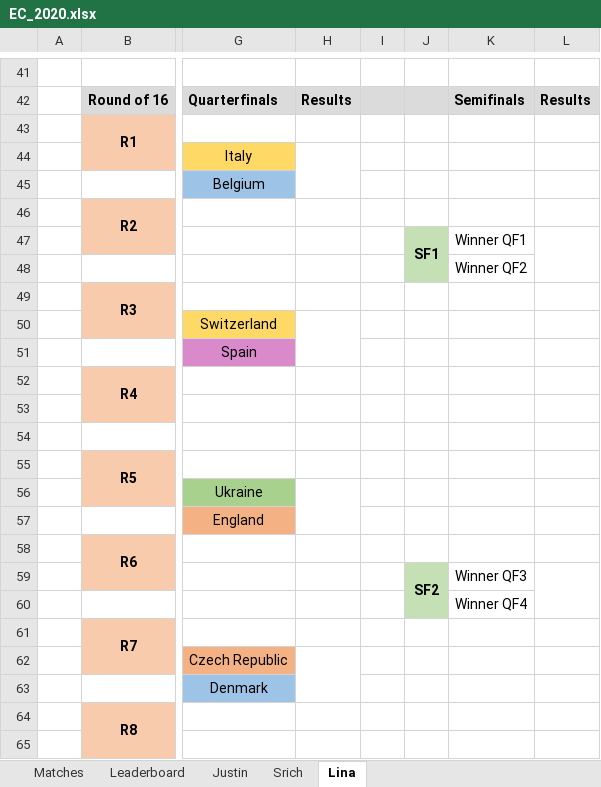
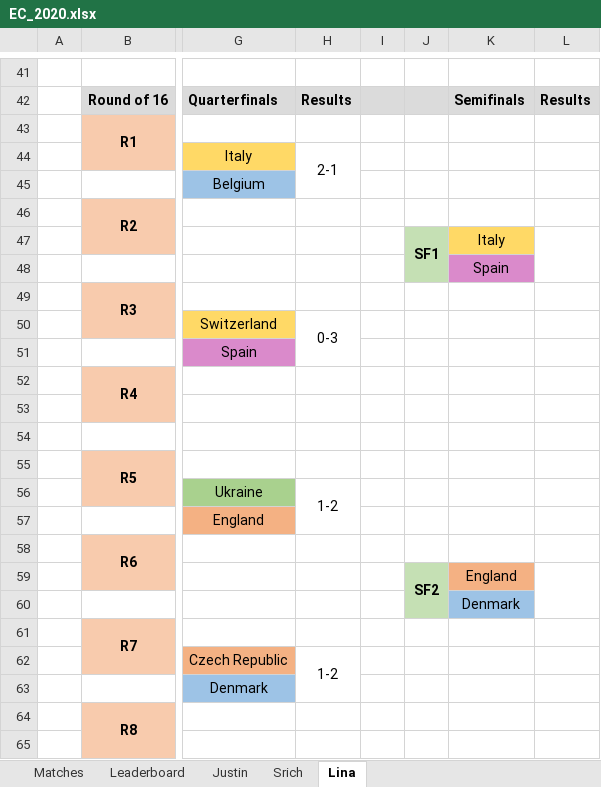
Before and after one commit to beedoug2000/Euro2020, an Excel workbook: Euro2020/result_files/EC_2020.xlsx, sheet Lina, drawn as a sheet; only a part is shown, gaps mark what is left out; values as stored, in another font and other column widths than the file's, no borders; the diff names each change by its address in the sheet, - before the commit and + after, or states it on an @@ line.

```diff
--- a/Euro2020/result_files/EC_2020.xlsx (sheet Lina)
+++ b/Euro2020/result_files/EC_2020.xlsx (sheet Lina)
-H44: (empty)
+H44: 2-1
-K47: Winner QF1
+K47: Italy
-K47 fill: none
+K47 fill: #FFD966
-K48: Winner QF2
+K48: Spain
-K48 fill: none
+K48 fill: #DA8ACB
-H50: (empty)
+H50: 0-3
-H56: (empty)
+H56: 1-2
-K59: Winner QF3
+K59: England
-K59 fill: none
+K59 fill: #F4B183
-K60: Winner QF4
+K60: Denmark
-K60 fill: none
+K60 fill: #9DC3E6
-H62: (empty)
+H62: 1-2
```
Also changed, not shown: sheet Matches, sheet Justin, sheet Srich, sheet Leaderboard, Euro2020/result_files/EC_2020_Papa.xlsx.
